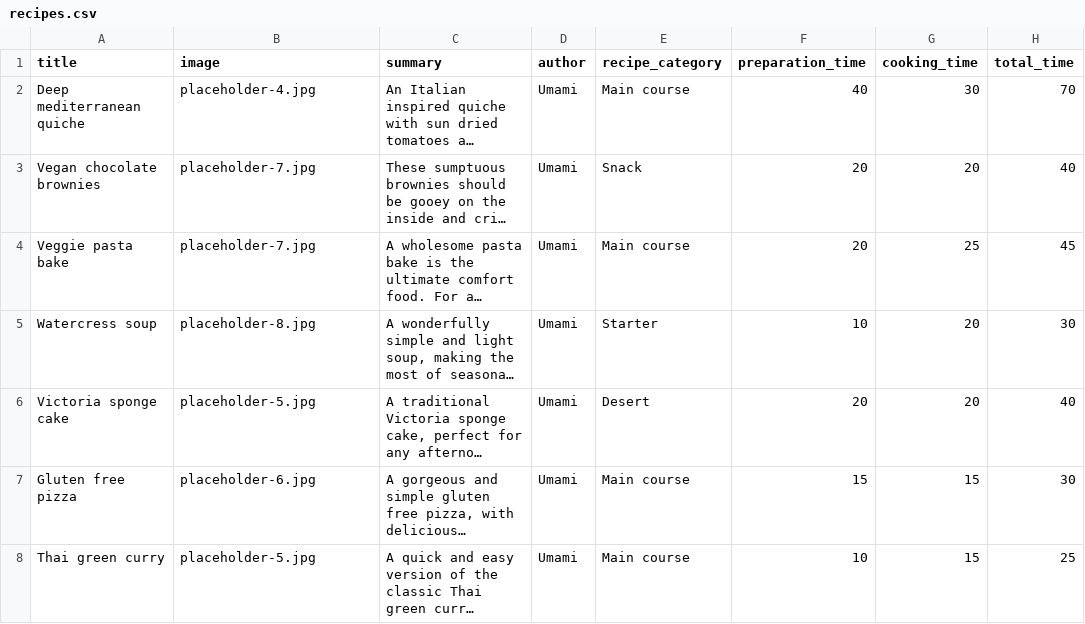
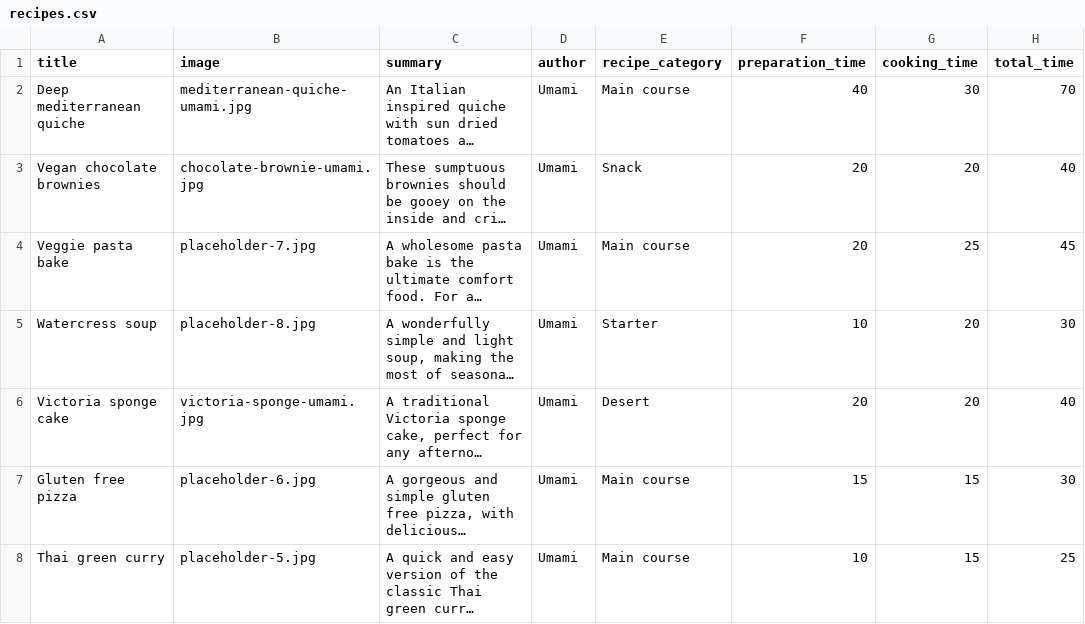
Before and after one commit to gareth-fivemile/demo_umami, a CSV file: demo_umami_content/default_content/recipes.csv, drawn as a sheet; only a part is shown; long unchanged cells end in …; the diff names each change by its address in the sheet, - before the commit and + after, or states it on an @@ line.

Commit message:
Images for recipes and adjustments to the csv

```diff
--- a/demo_umami_content/default_content/recipes.csv
+++ b/demo_umami_content/default_content/recipes.csv
-B2 (image): placeholder-4.jpg
+B2 (image): mediterranean-quiche-umami.jpg
-B3 (image): placeholder-7.jpg
+B3 (image): chocolate-brownie-umami.jpg
-B6 (image): placeholder-5.jpg
+B6 (image): victoria-sponge-umami.jpg
```
Also changed, not shown: 4 other files.
